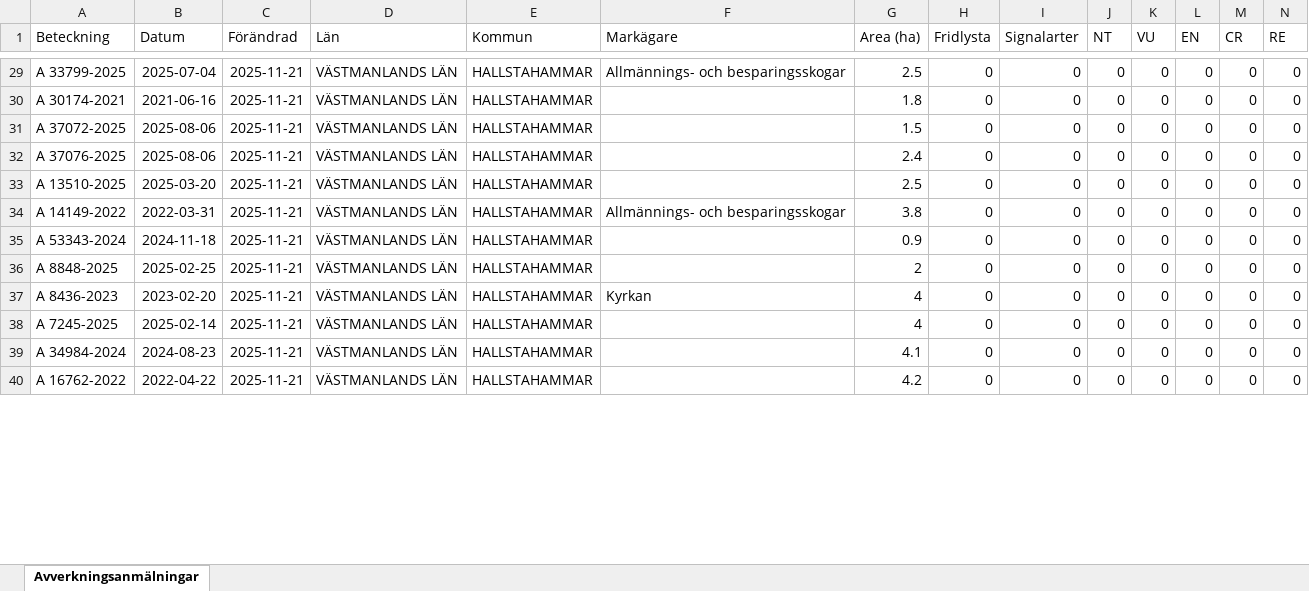
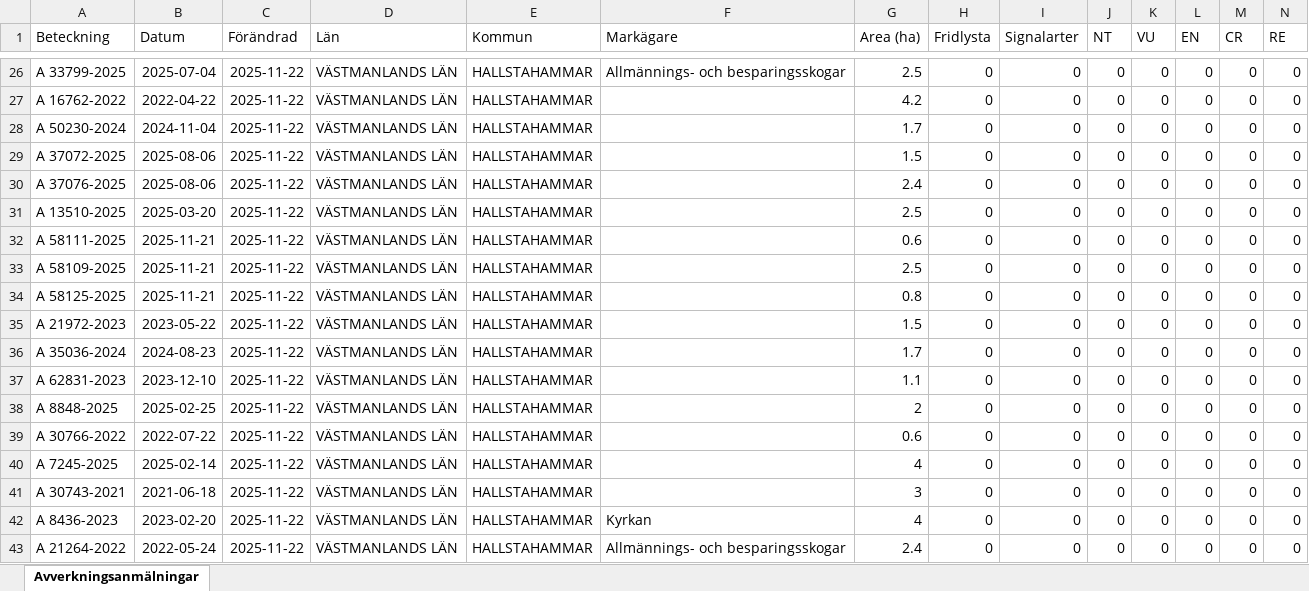
Before and after one commit to klasma/Logging_1961, an Excel workbook: Översikt HALLSTAHAMMAR.xlsx, sheet Avverkningsanmälningar, drawn as a sheet; only a part is shown, gaps mark what is left out; values as stored, in another font and other column widths than the file's, no borders; addresses are those after the commit; rows hold the shown columns only; the diff covers the shown part only; the diff names each change by its address in the sheet, - before the commit and + after, or states it on an @@ line.

```diff
--- a/Översikt HALLSTAHAMMAR.xlsx (sheet Avverkningsanmälningar)
+++ b/Översikt HALLSTAHAMMAR.xlsx (sheet Avverkningsanmälningar)
-C26 (Förändrad): 2025-11-21
+C26 (Förändrad): 2025-11-22
+row 27: A 16762-2022 | 2022-04-22 | 2025-11-22 | VÄSTMANLANDS LÄN | HALLSTAHAMMAR |  | 4.2 | 0 | 0 | 0 | 0 | 0 | 0 | 0
-A28 (Beteckning): A 30174-2021
+A28 (Beteckning): A 50230-2024
-B28 (Datum): 2021-06-16
+B28 (Datum): 2024-11-04
-C28:C31 (Förändrad): 2025-11-21
+C28:C31 (Förändrad): 2025-11-22
-G28 (Area (ha)): 1.8
+G28 (Area (ha)): 1.7
+row 32: A 58111-2025 | 2025-11-21 | 2025-11-22 | VÄSTMANLANDS LÄN | HALLSTAHAMMAR |  | 0.6 | 0 | 0 | 0 | 0 | 0 | 0 | 0
+row 33: A 58109-2025 | 2025-11-21 | 2025-11-22 | VÄSTMANLANDS LÄN | HALLSTAHAMMAR |  | 2.5 | 0 | 0 | 0 | 0 | 0 | 0 | 0
+row 34: A 58125-2025 | 2025-11-21 | 2025-11-22 | VÄSTMANLANDS LÄN | HALLSTAHAMMAR |  | 0.8 | 0 | 0 | 0 | 0 | 0 | 0 | 0
-A35 (Beteckning): A 14149-2022
+A35 (Beteckning): A 21972-2023
-B35 (Datum): 2022-03-31
+B35 (Datum): 2023-05-22
-C35:C36 (Förändrad): 2025-11-21
+C35:C36 (Förändrad): 2025-11-22
-F35 (Markägare): Allmännings- och besparingsskogar
+F35 (Markägare): (empty)
-G35 (Area (ha)): 3.8
+G35 (Area (ha)): 1.5
-A36 (Beteckning): A 53343-2024
+A36 (Beteckning): A 35036-2024
-B36 (Datum): 2024-11-18
+B36 (Datum): 2024-08-23
-G36 (Area (ha)): 0.9
+G36 (Area (ha)): 1.7
+row 37: A 62831-2023 | 2023-12-10 | 2025-11-22 | VÄSTMANLANDS LÄN | HALLSTAHAMMAR |  | 1.1 | 0 | 0 | 0 | 0 | 0 | 0 | 0
-C38:C41 (Förändrad): 2025-11-21
+C38:C41 (Förändrad): 2025-11-22
-A39 (Beteckning): A 8436-2023
+A39 (Beteckning): A 30766-2022
-B39 (Datum): 2023-02-20
+B39 (Datum): 2022-07-22
-F39 (Markägare): Kyrkan
+F39 (Markägare): (empty)
-G39 (Area (ha)): 4
+G39 (Area (ha)): 0.6
-A41 (Beteckning): A 34984-2024
+A41 (Beteckning): A 30743-2021
-B41 (Datum): 2024-08-23
+B41 (Datum): 2021-06-18
-G41 (Area (ha)): 4.1
+G41 (Area (ha)): 3
+row 42: A 8436-2023 | 2023-02-20 | 2025-11-22 | VÄSTMANLANDS LÄN | HALLSTAHAMMAR | Kyrkan | 4 | 0 | 0 | 0 | 0 | 0 | 0 | 0
-A43 (Beteckning): A 16762-2022
+A43 (Beteckning): A 21264-2022
-B43 (Datum): 2022-04-22
+B43 (Datum): 2022-05-24
-C43 (Förändrad): 2025-11-21
+C43 (Förändrad): 2025-11-22
-F43 (Markägare): (empty)
+F43 (Markägare): Allmännings- och besparingsskogar
-G43 (Area (ha)): 4.2
+G43 (Area (ha)): 2.4
```
Also changed, not shown: 2 added rows, 5 removed rows and 51 edited cells elsewhere in this sheet, artfynd/A 56759-2025 artfynd.xlsx, 5 other files.
